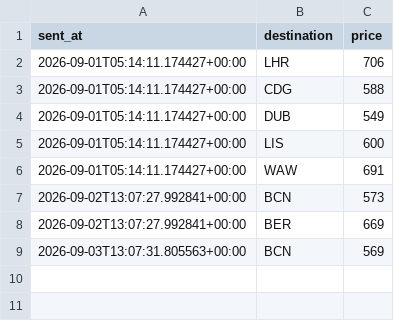
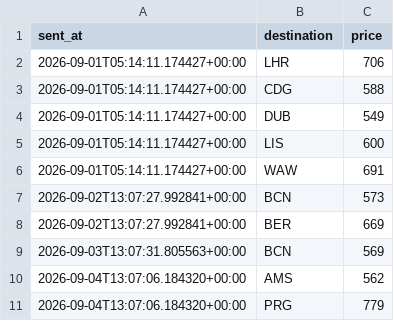
Before and after one commit to abhish05-prog/flight-tracker, a CSV file: data/alerts.csv, drawn as a sheet.

```diff
--- a/data/alerts.csv
+++ b/data/alerts.csv
@@ -9 +9,3 @@ sent_at,destination,price
 2026-09-03T13:07:31.805563+00:00,BCN,569
+2026-09-04T13:07:06.184320+00:00,AMS,562
+2026-09-04T13:07:06.184320+00:00,PRG,779
```
Also changed, not shown: data/history.csv, 2 other files.
